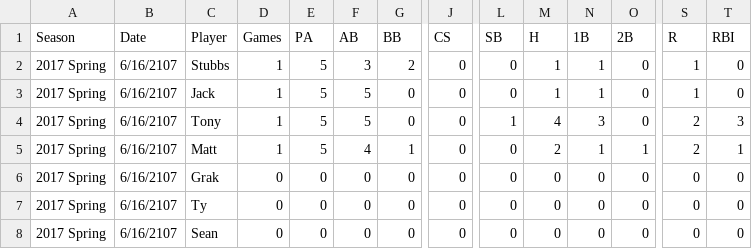
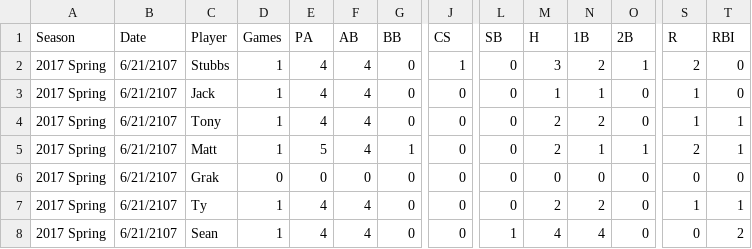
Before and after one commit to jakesmorrison/jakobmorrison.net, a CSV file: softball/static/softball/csv/last_game.csv, drawn as a sheet; only a part is shown, gaps mark what is left out; the diff covers the shown part only; the diff names each change by its address in the sheet, - before the commit and + after, or states it on an @@ line.

Commit message:
adding softball game

```diff
--- a/softball/static/softball/csv/last_game.csv
+++ b/softball/static/softball/csv/last_game.csv
-B2:B8 (Date): 6/16/2107
+B2:B8 (Date): 6/21/2107
-E2:E4 (PA): 5
+E2:E4 (PA): 4
-F2 (AB): 3
+F2 (AB): 4
-G2 (BB): 2
+G2 (BB): 0
-J2 (CS): 0
+J2 (CS): 1
-M2 (H): 1
+M2 (H): 3
-N2 (1B): 1
+N2 (1B): 2
-O2 (2B): 0
+O2 (2B): 1
-S2 (R): 1
+S2 (R): 2
-F3:F4 (AB): 5
+F3:F4 (AB): 4
-L4 (SB): 1
+L4 (SB): 0
-M4 (H): 4
+M4 (H): 2
-N4 (1B): 3
+N4 (1B): 2
-S4 (R): 2
+S4 (R): 1
-T4 (RBI): 3
+T4 (RBI): 1
-D7:D8 (Games): 0
+D7:D8 (Games): 1
-E7:E8 (PA): 0
+E7:E8 (PA): 4
-F7:F8 (AB): 0
+F7:F8 (AB): 4
-M7 (H): 0
+M7 (H): 2
-N7 (1B): 0
+N7 (1B): 2
-S7 (R): 0
+S7 (R): 1
-T7 (RBI): 0
+T7 (RBI): 1
-L8 (SB): 0
+L8 (SB): 1
-M8 (H): 0
+M8 (H): 4
-N8 (1B): 0
+N8 (1B): 4
-T8 (RBI): 0
+T8 (RBI): 2
```
Also changed, not shown: 1 added row, 1 removed row and 39 edited cells elsewhere in this file, 2 other files.
